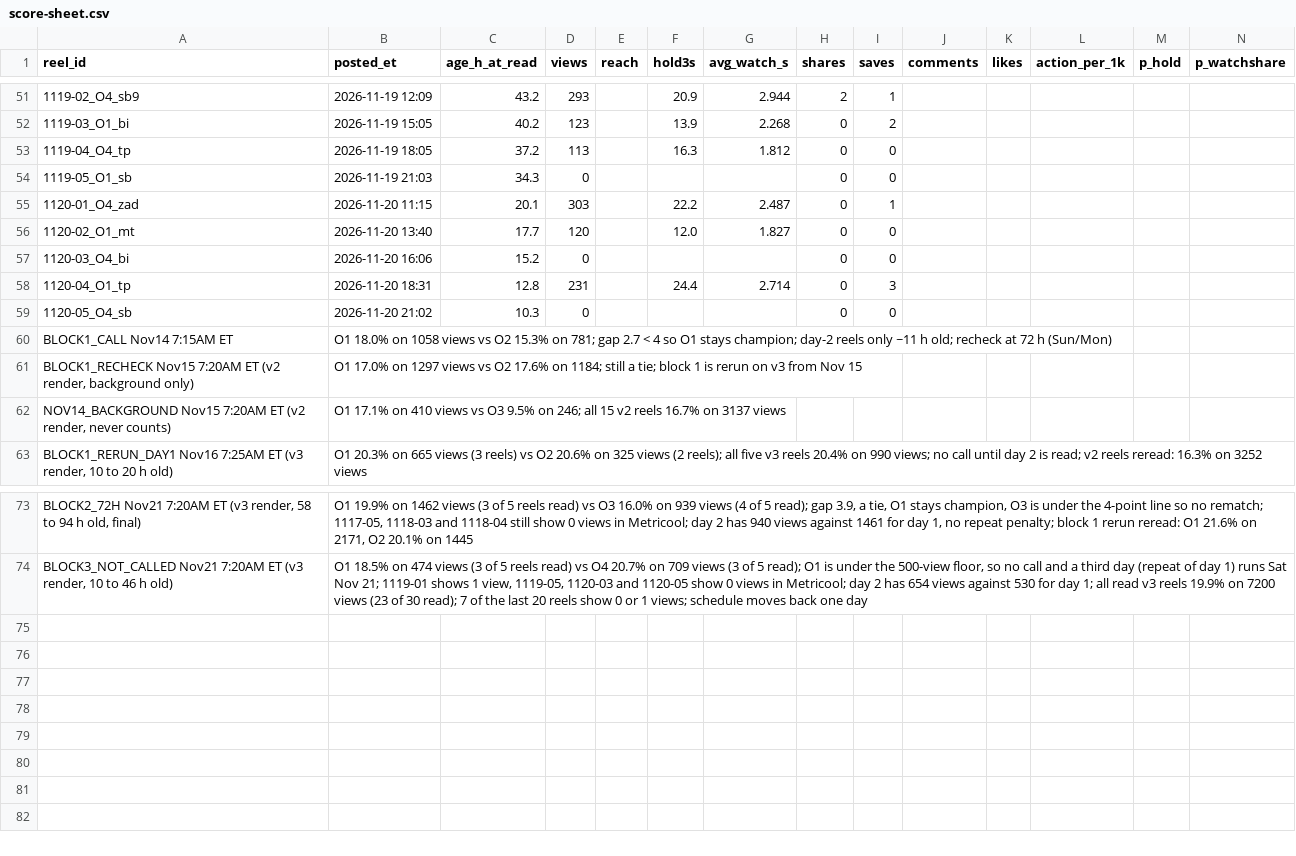
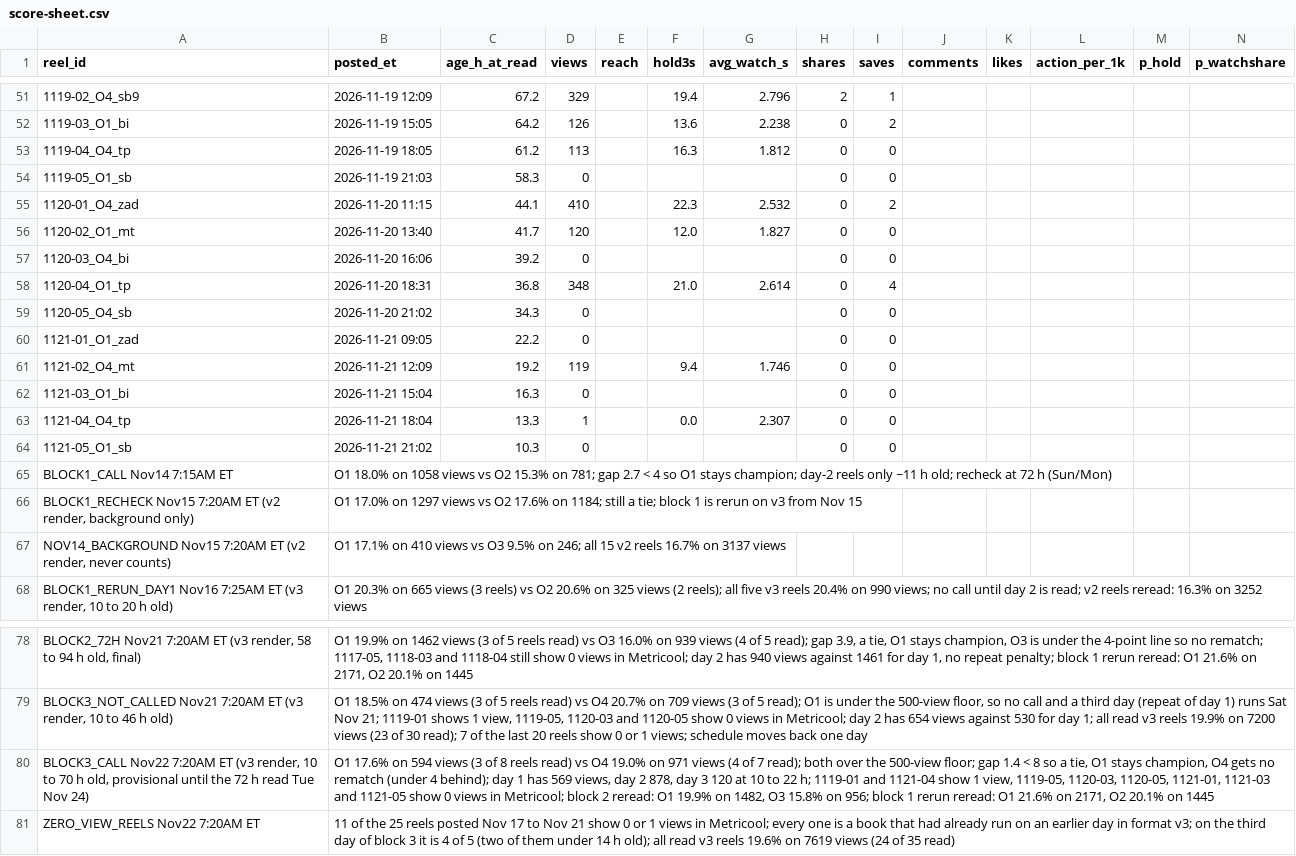
Before and after one commit to dagestanandforget2/Daniyal-project, a CSV file: score-sheet.csv, drawn as a sheet; only a part is shown, gaps mark what is left out; rows hold the shown columns only; the diff covers the shown part only; the diff names each change by its address in the sheet, - before the commit and + after, or states it on an @@ line.

```diff
--- a/score-sheet.csv
+++ b/score-sheet.csv
-C51 (age_h_at_read): 43.2
+C51 (age_h_at_read): 67.2
-D51 (views): 293
+D51 (views): 329
-F51 (hold3s): 20.9
+F51 (hold3s): 19.4
-G51 (avg_watch_s): 2.944
+G51 (avg_watch_s): 2.796
-C52 (age_h_at_read): 40.2
+C52 (age_h_at_read): 64.2
-D52 (views): 123
+D52 (views): 126
-F52 (hold3s): 13.9
+F52 (hold3s): 13.6
-G52 (avg_watch_s): 2.268
+G52 (avg_watch_s): 2.238
-C53 (age_h_at_read): 37.2
+C53 (age_h_at_read): 61.2
-C54 (age_h_at_read): 34.3
+C54 (age_h_at_read): 58.3
-C55 (age_h_at_read): 20.1
+C55 (age_h_at_read): 44.1
-D55 (views): 303
+D55 (views): 410
-F55 (hold3s): 22.2
+F55 (hold3s): 22.3
-G55 (avg_watch_s): 2.487
+G55 (avg_watch_s): 2.532
-I55 (saves): 1
+I55 (saves): 2
-C56 (age_h_at_read): 17.7
+C56 (age_h_at_read): 41.7
-C57 (age_h_at_read): 15.2
+C57 (age_h_at_read): 39.2
-C58 (age_h_at_read): 12.8
+C58 (age_h_at_read): 36.8
-D58 (views): 231
+D58 (views): 348
-F58 (hold3s): 24.4
+F58 (hold3s): 21.0
-G58 (avg_watch_s): 2.714
+G58 (avg_watch_s): 2.614
-I58 (saves): 3
+I58 (saves): 4
-C59 (age_h_at_read): 10.3
+C59 (age_h_at_read): 34.3
+row 60: 1121-01_O1_zad | 2026-11-21 09:05 | 22.2 | 0 |  |  |  | 0 | 0
+row 61: 1121-02_O4_mt | 2026-11-21 12:09 | 19.2 | 119 |  | 9.4 | 1.746 | 0 | 0
+row 62: 1121-03_O1_bi | 2026-11-21 15:04 | 16.3 | 0 |  |  |  | 0 | 0
+row 63: 1121-04_O4_tp | 2026-11-21 18:04 | 13.3 | 1 |  | 0.0 | 2.307 | 0 | 0
+row 64: 1121-05_O1_sb | 2026-11-21 21:02 | 10.3 | 0 |  |  |  | 0 | 0
+row 80: BLOCK3_CALL Nov22 7:20AM ET (v3 render, 10 to 70 h old, provisional until the 72 h read Tue Nov 24) | O1 17.6% on 594 views (3 of 8 reels read) vs O4 19.0% on 971 views (4 of 7 read); both over the 500-view floor; gap 1.4 < 8 so a tie, O1 stays champion, O4 gets no rematch (under 4 behind); day 1 has 569 views, day 2 878, day 3 120 at 10 to 22 h; 1119-01 and 1121-04 show 1 view, 1119-05, 1120-03, 1120-05, 1121-01, 1121-03 and 1121-05 show 0 views in Metricool; block 2 reread: O1 19.9% on 1482, O3 15.8% on 956; block 1 rerun reread: O1 21.6% on 2171, O2 20.1% on 1445
+row 81: ZERO_VIEW_REELS Nov22 7:20AM ET | 11 of the 25 reels posted Nov 17 to Nov 21 show 0 or 1 views in Metricool; every one is a book that had already run on an earlier day in format v3; on the third day of block 3 it is 4 of 5 (two of them under 14 h old); all read v3 reels 19.6% on 7619 views (24 of 35 read)
```
Also changed, not shown: 31 edited cells elsewhere in this file, batch-sheet.csv, 2 other files.
